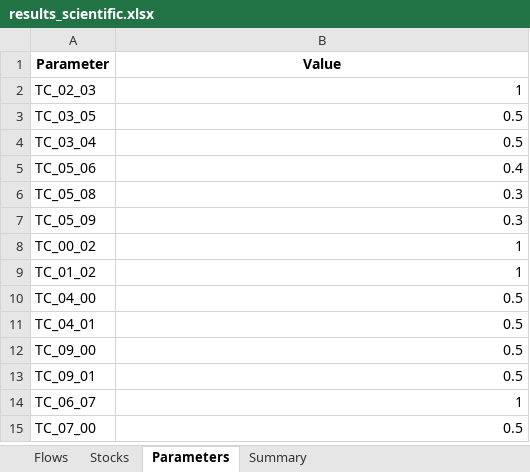
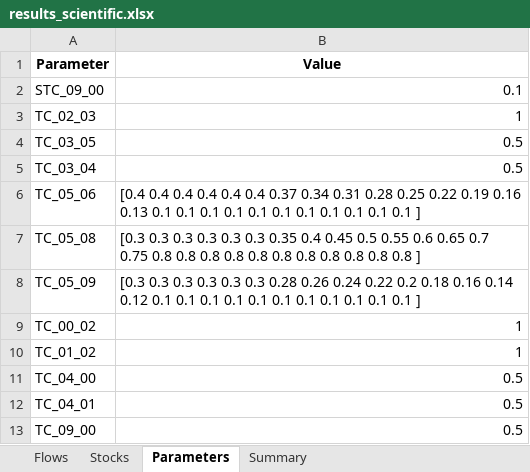
Before and after one commit to JScholz-tech/Biodym_JS, an Excel workbook: biodym_mfa_tool/data/02_output/results_scientific.xlsx, sheet Parameters, drawn as a sheet; only a part is shown; the shorter side is filled out with more unchanged rows; values as stored, in another font and other column widths than the file's, no borders; addresses are those after the commit; ↵ is a line break in a cell; the diff names each change by its address in the sheet, - before the commit and + after, or states it on an @@ line.

```diff
--- a/biodym_mfa_tool/data/02_output/results_scientific.xlsx (sheet Parameters)
+++ b/biodym_mfa_tool/data/02_output/results_scientific.xlsx (sheet Parameters)
+row 2: STC_09_00 | 0.1
-B6 (Value): 0.4
+B6 (Value): [0.4 0.4 0.4 0.4 0.4 0.4 0.37 0.34 0.31 0.28 0.25 0.22 0.19 0.16 ↵ 0.13 0.1 0.1 0.1 0.1 0.1 0.1 0.1 0.1 0.1 0.1 0.1 ]
-B7 (Value): 0.3
+B7 (Value): [0.3 0.3 0.3 0.3 0.3 0.3 0.35 0.4 0.45 0.5 0.55 0.6 0.65 0.7 ↵ 0.75 0.8 0.8 0.8 0.8 0.8 0.8 0.8 0.8 0.8 0.8 0.8 ]
-B8 (Value): 0.3
+B8 (Value): [0.3 0.3 0.3 0.3 0.3 0.3 0.28 0.26 0.24 0.22 0.2 0.18 0.16 0.14 ↵ 0.12 0.1 0.1 0.1 0.1 0.1 0.1 0.1 0.1 0.1 0.1 0.1 ]
```
Also changed, not shown: sheet Stocks, sheet Flows, sheet Summary, biodym_mfa_tool/data/01_input/250707_Template_CS1.xlsx, biodym_mfa_tool/data/02_output/results_scientific_config.xlsx, 16 other files.
